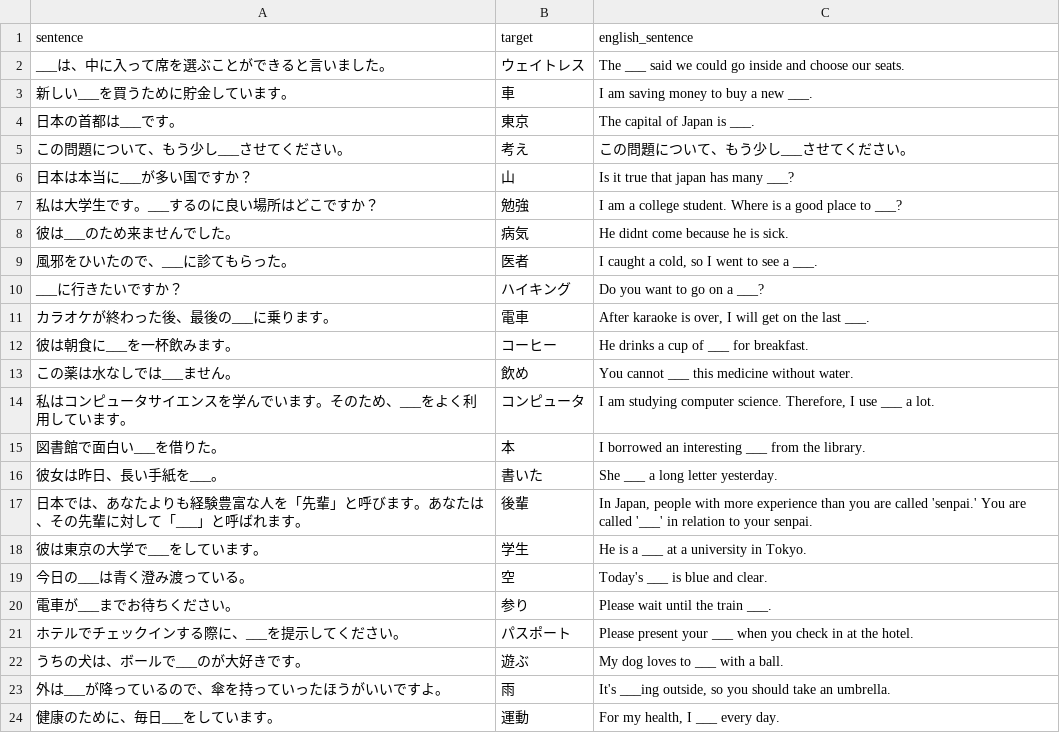
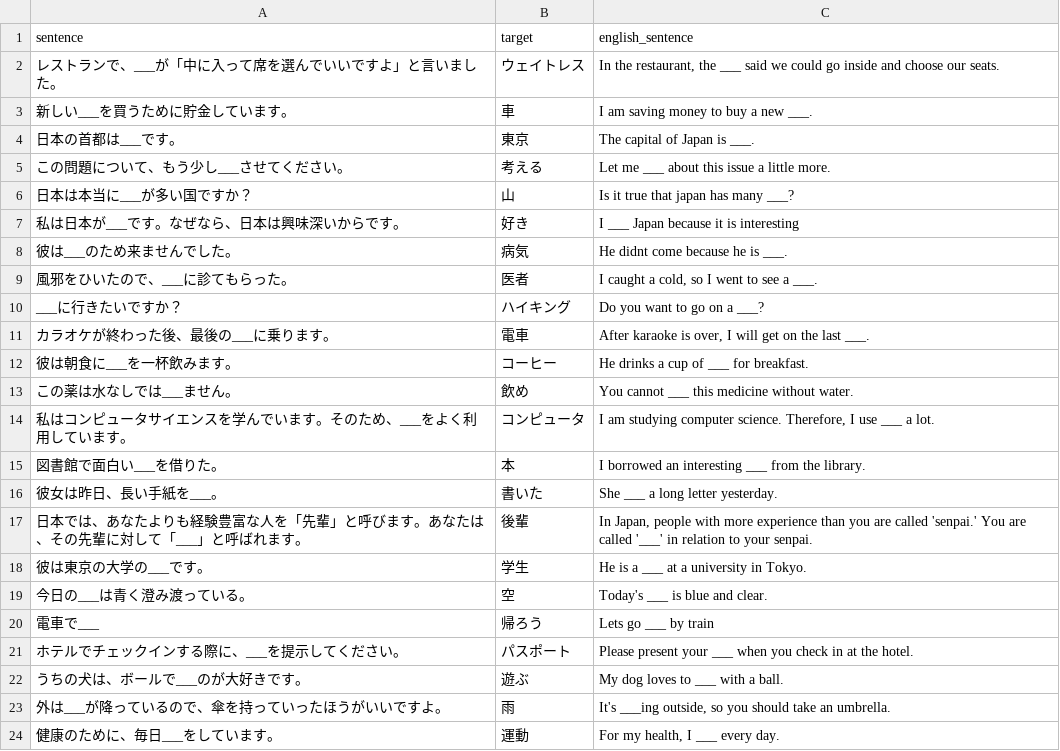
Before and after one commit to Frouks/japanese_distractor_generator, a CSV file: evaluation_pipeline/test_cases.csv, drawn as a sheet; only a part is shown; removed rows and columns are numbered as before the commit, all else as after; the diff names each change by its address in the sheet, - before the commit and + after, or states it on an @@ line.

Commit message:
changed test cases and improved various generators

```diff
--- a/evaluation_pipeline/test_cases.csv
+++ b/evaluation_pipeline/test_cases.csv
-A2 (sentence): ___は、中に入って席を選ぶことができると言いました。
+A2 (sentence): レストランで、___が「中に入って席を選んでいいですよ」と言いました。
-C2 (english_sentence): The ___ said…
+C2 (english_sentence): In the restaurant, the ___ said…
-B5 (target): 考え
+B5 (target): 考える
-C5 (english_sentence): この問題について、もう少し___させてください。
+C5 (english_sentence): Let me ___ about this issue a little more.
-row 7: 私は大学生です。___するのに良い場所はどこですか？ | 勉強 | I am a college student. Where is a good place to ___?
+row 7: 私は日本が___です。なぜなら、日本は興味深いからです。 | 好き | I ___ Japan because it is interesting
-C8 (english_sentence): He didnt come because he is sick.
+C8 (english_sentence): He didnt come because he is ___.
-A18 (sentence): 彼は東京の大学で___をしています。
+A18 (sentence): 彼は東京の大学の___です。
-row 20: 電車が___までお待ちください。 | 参り | Please wait until the train ___.
+row 20: 電車で___ | 帰ろう | Lets go ___ by train
```
Also changed, not shown: 14 other files.
